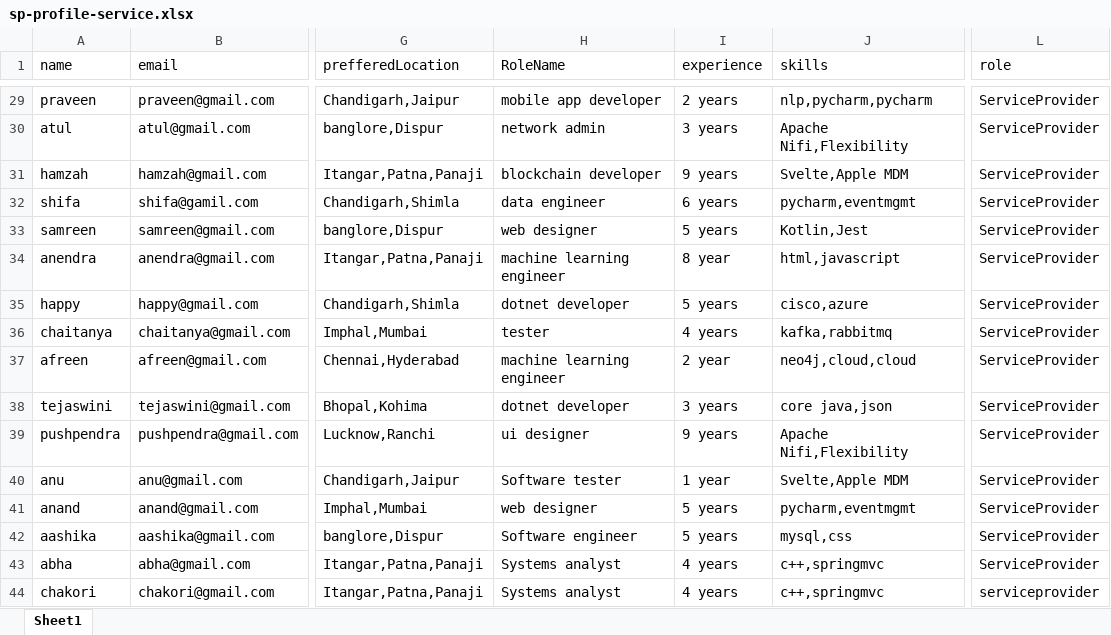
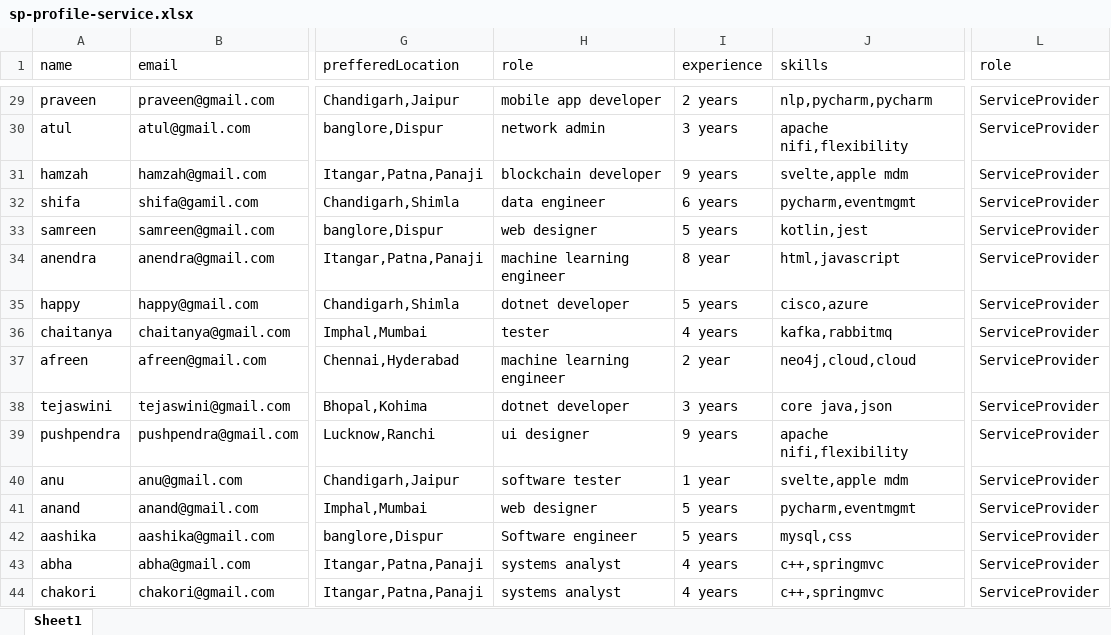
Before and after one commit to aniket350/Project---SquadNinja, an Excel workbook: service-provider-profile-service/src/main/resources/sp-profile-service.xlsx, sheet Sheet1, drawn as a sheet; only a part is shown, gaps mark what is left out; values as stored, in another font and other column widths than the file's, no borders; the diff covers the shown part only; the diff names each change by its address in the sheet, - before the commit and + after, or states it on an @@ line.

```diff
--- a/service-provider-profile-service/src/main/resources/sp-profile-service.xlsx (sheet Sheet1)
+++ b/service-provider-profile-service/src/main/resources/sp-profile-service.xlsx (sheet Sheet1)
-H1: RoleName
+H1: role
-J30 (skills): Apache Nifi,Flexibility
+J30 (skills): apache nifi,flexibility
-J31 (skills): Svelte,Apple MDM
+J31 (skills): svelte,apple mdm
-J33 (skills): Kotlin,Jest
+J33 (skills): kotlin,jest
-J39 (skills): Apache Nifi,Flexibility
+J39 (skills): apache nifi,flexibility
-H40 (role): Software tester
+H40 (role): software tester
-J40 (skills): Svelte,Apple MDM
+J40 (skills): svelte,apple mdm
-H43:H44 (role): Systems analyst
+H43:H44 (role): systems analyst
-L44 (role): serviceprovider
+L44 (role): ServiceProvider
```
Also changed, not shown: 25 edited cells elsewhere in this sheet, idea-service/src/main/resources/idea-service.xlsx, 4 other files.
